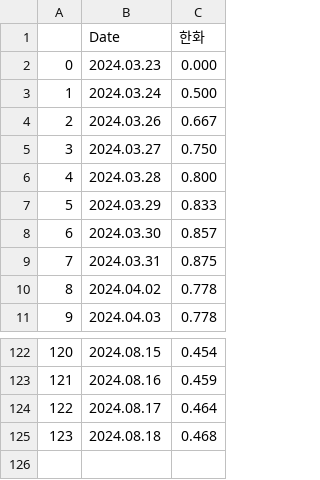
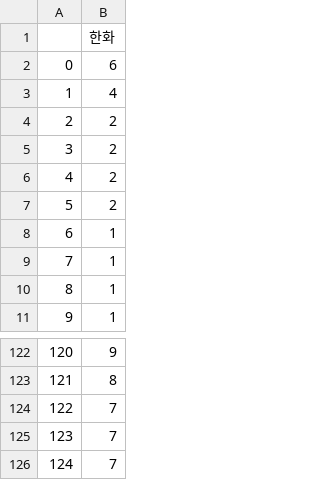
Before and after one commit to RiverGang/iot-bigdata-basic-2024, a CSV file: day02/data/Rank_한화(240820).csv, drawn as a sheet; only a part is shown, gaps mark what is left out; removed rows and columns are numbered as before the commit, all else as after; the diff names each change by its address in the sheet, - before the commit and + after, or states it on an @@ line.

```diff
--- a/day02/data/Rank_한화(240820).csv
+++ b/day02/data/Rank_한화(240820).csv
-column B, rows 1-11: Date | 2024.03.23 | 2024.03.24 | 2024.03.26 | 2024.03.27 | 2024.03.28 | 2024.03.29 | 2024.03.30 | 2024.03.31 | 2024.04.02 | 2024.04.03; rows 122-125: 2024.08.15 | 2024.08.16 | 2024.08.17 | 2024.08.18
-column C, rows 1-11: 한화 | 0.000 | 0.500 | 0.667 | 0.750 | 0.800 | 0.833 | 0.857 | 0.875 | 0.778 | 0.778; rows 122-125: 0.454 | 0.459 | 0.464 | 0.468
+column B, rows 1-11: 한화 | 6 | 4 | 2 | 2 | 2 | 2 | 1 | 1 | 1 | 1; rows 122-125: 9 | 8 | 7 | 7
+row 126: 124 | 7
```
Also changed, not shown: day02/data/Rank_KIA(240820).csv, day02/data/Rank_LG(240820).csv, 10 other files.
